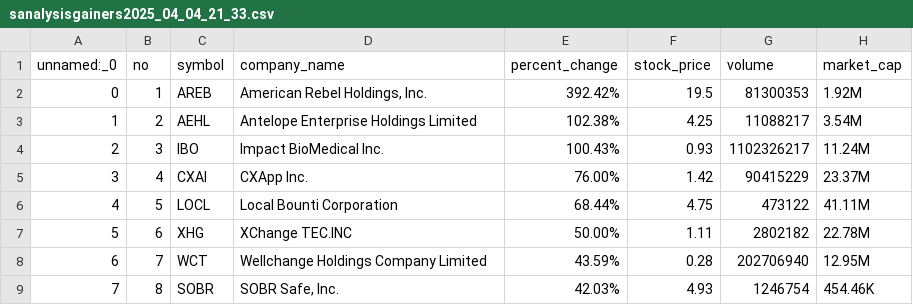
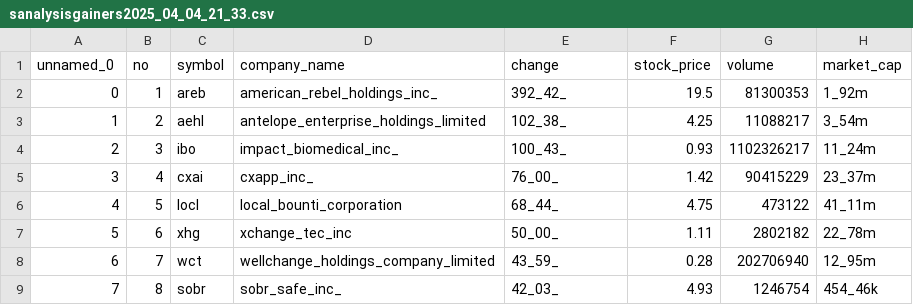
Before and after one commit to GShoriz/SP25_DS5111_pvq8hv, a CSV file: projects/gainers/seeds/sanalysisgainers2025_04_04_21_33.csv, drawn as a sheet; only a part is shown; the diff covers the shown part only.

```diff
--- a/projects/gainers/seeds/sanalysisgainers2025_04_04_21_33.csv
+++ b/projects/gainers/seeds/sanalysisgainers2025_04_04_21_33.csv
@@ -1,9 +1,9 @@
-unnamed:_0,no,symbol,company_name,percent_change,stock_price,volume,market_cap
-0,1,AREB,"American Rebel Holdings, Inc.",392.42%,19.5,81300353,1.92M
-1,2,AEHL,Antelope Enterprise Holdings Limited,102.38%,4.25,11088217,3.54M
-2,3,IBO,Impact BioMedical Inc.,100.43%,0.93,1102326217,11.24M
-3,4,CXAI,CXApp Inc.,76.00%,1.42,90415229,23.37M
-4,5,LOCL,Local Bounti Corporation,68.44%,4.75,473122,41.11M
-5,6,XHG,XChange TEC.INC,50.00%,1.11,2802182,22.78M
-6,7,WCT,Wellchange Holdings Company Limited,43.59%,0.28,202706940,12.95M
-7,8,SOBR,"SOBR Safe, Inc.",42.03%,4.93,1246754,454.46K
+unnamed_0,no,symbol,company_name,change,stock_price,volume,market_cap
+0,1,areb,american_rebel_holdings_inc_,392_42_,19.5,81300353,1_92m
+1,2,aehl,antelope_enterprise_holdings_limited,102_38_,4.25,11088217,3_54m
+2,3,ibo,impact_biomedical_inc_,100_43_,0.93,1102326217,11_24m
+3,4,cxai,cxapp_inc_,76_00_,1.42,90415229,23_37m
+4,5,locl,local_bounti_corporation,68_44_,4.75,473122,41_11m
+5,6,xhg,xchange_tec_inc,50_00_,1.11,2802182,22_78m
+6,7,wct,wellchange_holdings_company_limited,43_59_,0.28,202706940,12_95m
+7,8,sobr,sobr_safe_inc_,42_03_,4.93,1246754,454_46k
```
Also changed, not shown: 48 edited cells elsewhere in this file, projects/gainers/seeds/sanalysisgainers2025_04_04_20_34.csv, projects/gainers/seeds/sanalysisgainers2025_04_04_21_01.csv, 2 other files.
